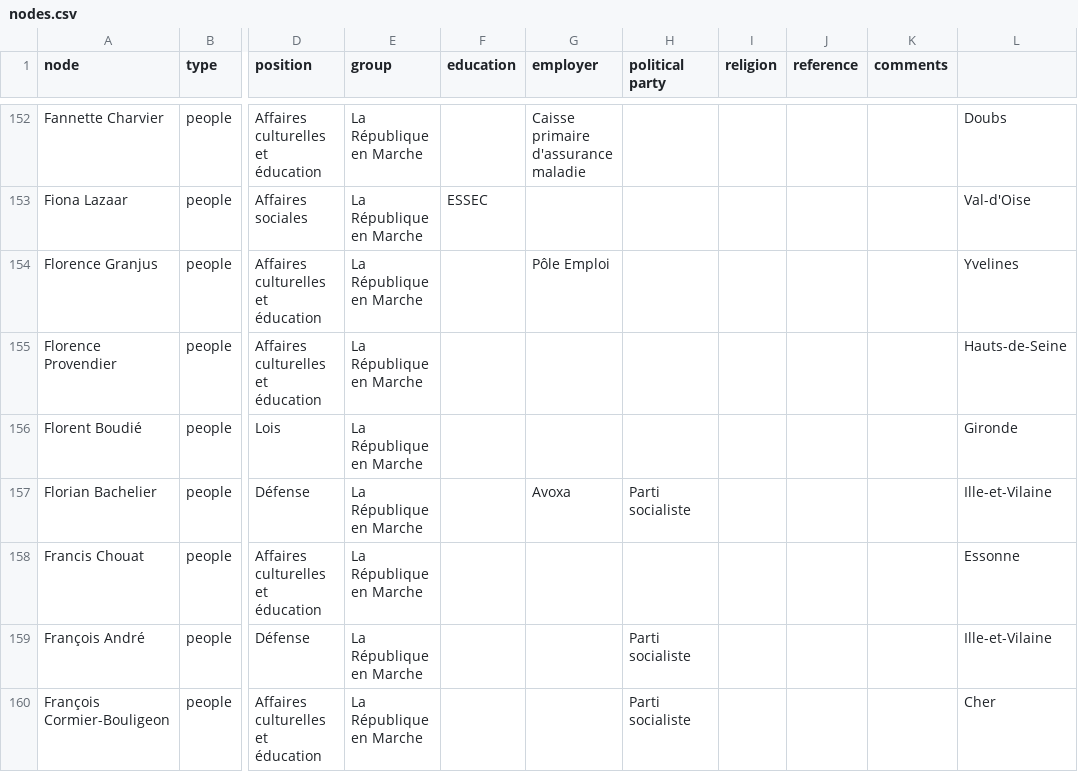
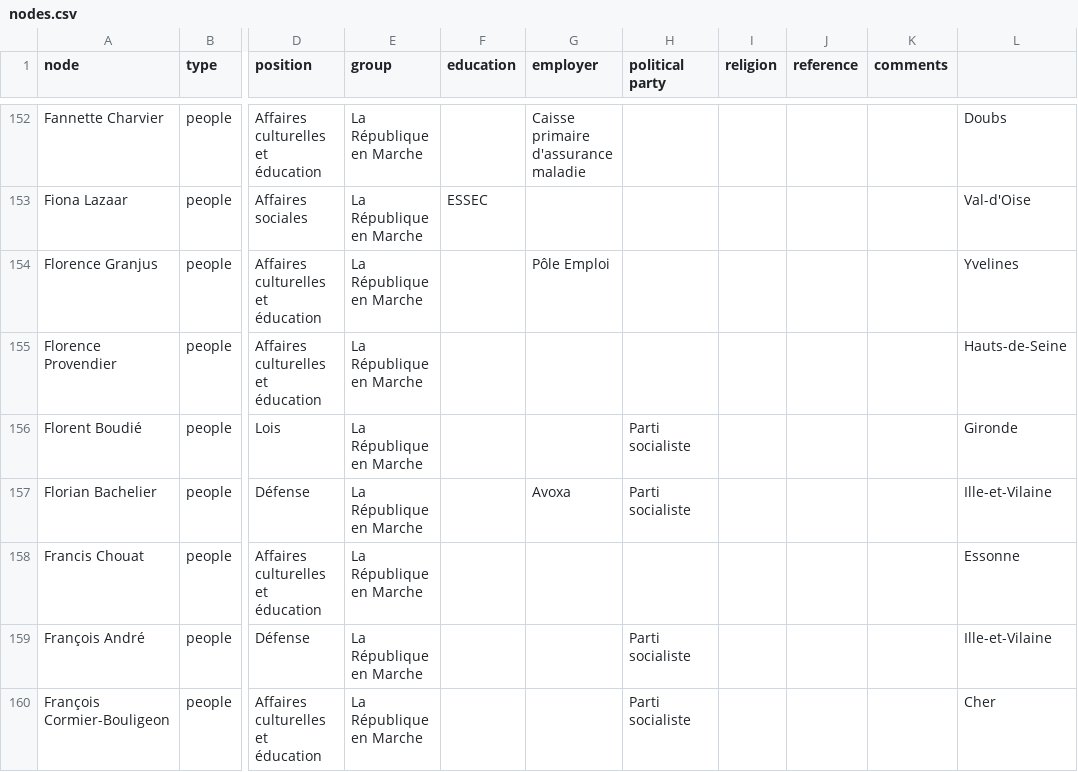
Before and after one commit to samuelgoujon/facta, a CSV file: data/nodes.csv, drawn as a sheet; only a part is shown, gaps mark what is left out; the diff covers the shown part only; the diff names each change by its address in the sheet, - before the commit and + after, or states it on an @@ line.

```diff
--- a/data/nodes.csv
+++ b/data/nodes.csv
-H156 (political party): (empty)
+H156 (political party): Parti socialiste
```
Also changed, not shown: 70 edited cells elsewhere in this file.
